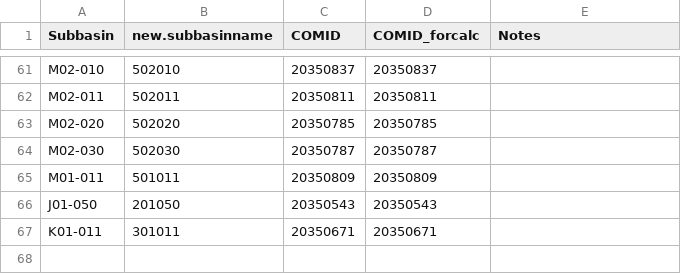
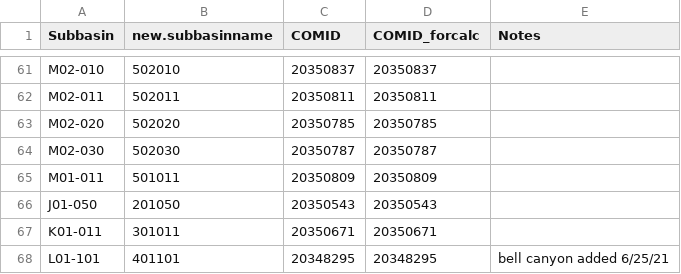
Before and after one commit to kristaniguchi/SOCFESS_2021AnnualReport, a CSV file: SOC_FESS_Subbasin_NHD.COMID_Lookup_Table.csv, drawn as a sheet; only a part is shown, gaps mark what is left out; the diff names each change by its address in the sheet, - before the commit and + after, or states it on an @@ line.

Commit message:
updated Bell Canyon subbasin

```diff
--- a/SOC_FESS_Subbasin_NHD.COMID_Lookup_Table.csv
+++ b/SOC_FESS_Subbasin_NHD.COMID_Lookup_Table.csv
+row 68: L01-101 | 401101 | 20348295 | 20348295 | bell canyon added 6/25/21
```
